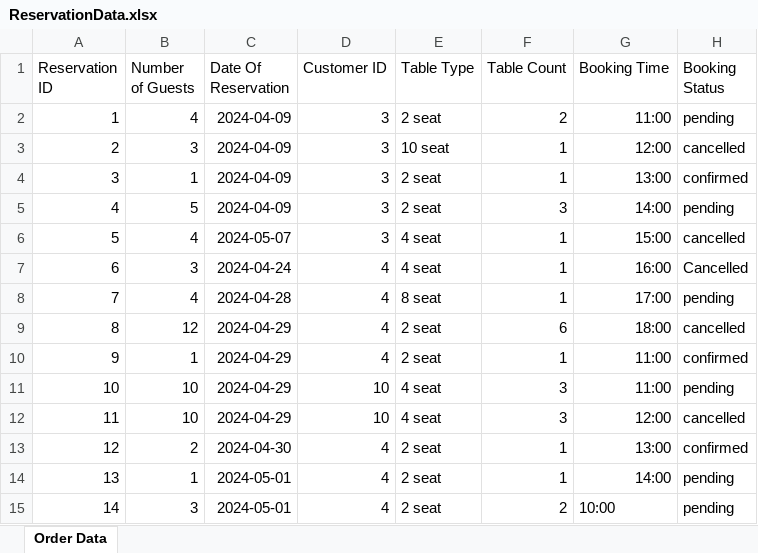
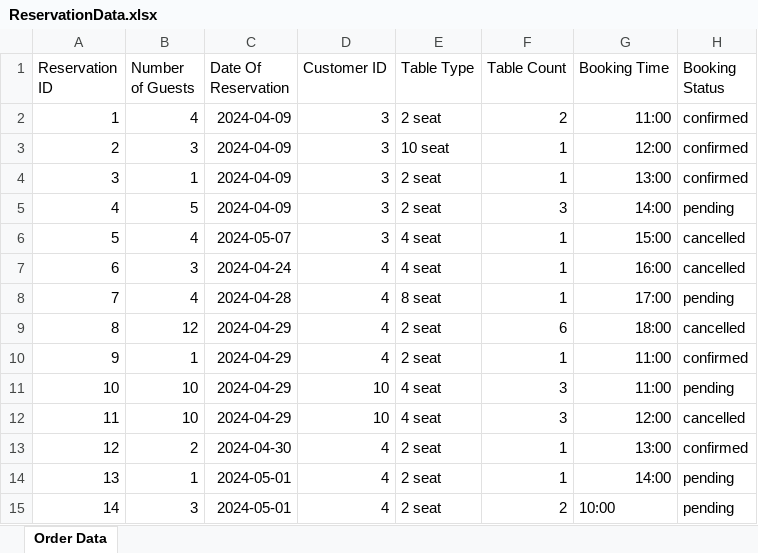
Before and after one commit to sauravss98/Java-Restaurant-Application, an Excel workbook: Group14-A2/src/main/java/Reservation/ReservationData.xlsx, sheet Order Data, drawn as a sheet; values as stored, in another font and other column widths than the file's, no borders; the diff names each change by its address in the sheet, - before the commit and + after, or states it on an @@ line.

```diff
--- a/Group14-A2/src/main/java/Reservation/ReservationData.xlsx (sheet Order Data)
+++ b/Group14-A2/src/main/java/Reservation/ReservationData.xlsx (sheet Order Data)
-H2 (Booking Status): pending
+H2 (Booking Status): confirmed
-H3 (Booking Status): cancelled
+H3 (Booking Status): confirmed
-H7 (Booking Status): Cancelled
+H7 (Booking Status): cancelled
```
Also changed, not shown: 5 other files.
